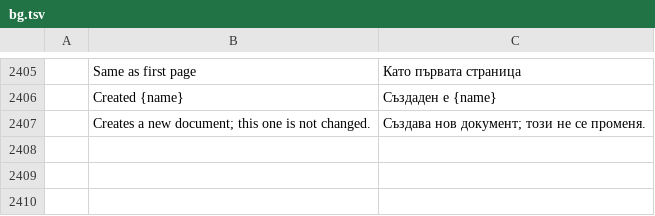
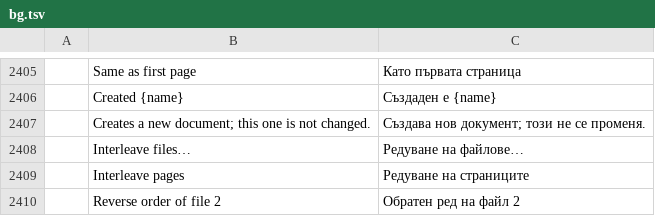
Before and after one commit to AbdusamadAzamatov/pdfcraft-plus, a TSV file: crates/ui-egui/src/i18n/bg.tsv, drawn as a sheet; only a part is shown, gaps mark what is left out; the diff names each change by its address in the sheet, - before the commit and + after, or states it on an @@ line.

```diff
--- a/crates/ui-egui/src/i18n/bg.tsv
+++ b/crates/ui-egui/src/i18n/bg.tsv
+row 2408:  | Interleave files… | Редуване на файлове…
+row 2409:  | Interleave pages | Редуване на страниците
+row 2410:  | Reverse order of file 2 | Обратен ред на файл 2
```
Also changed, not shown: crates/ui-egui/src/i18n/ar.tsv, crates/ui-egui/src/i18n/el.tsv, 35 other files.
